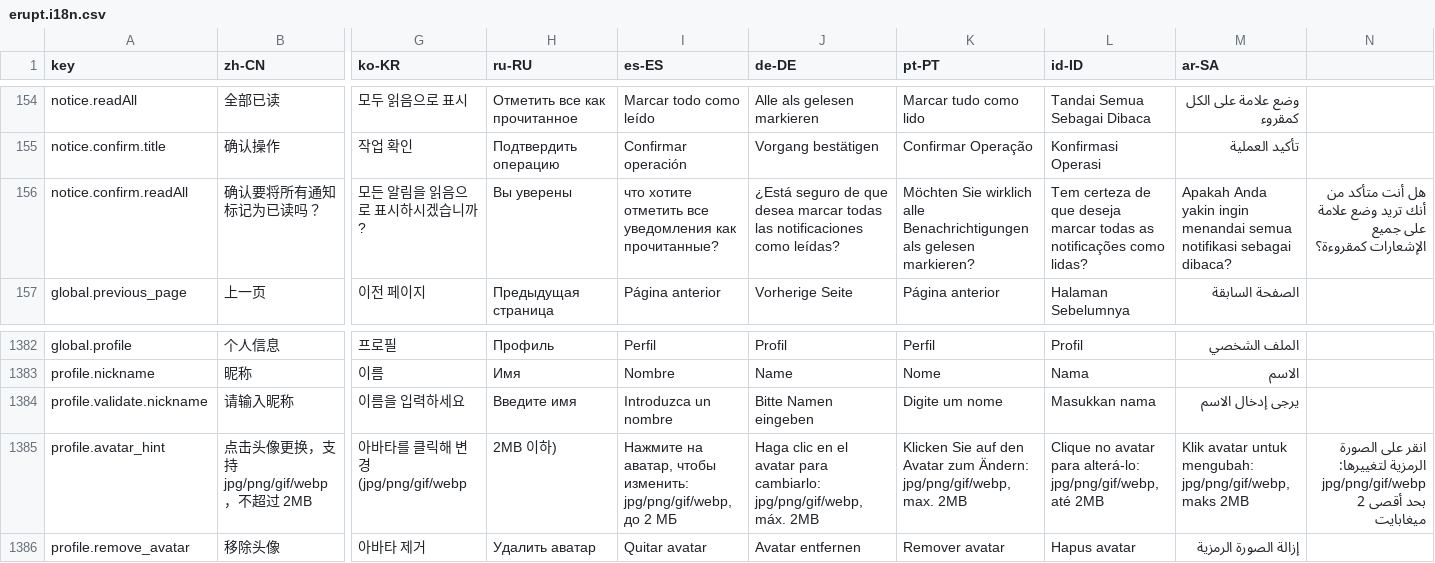
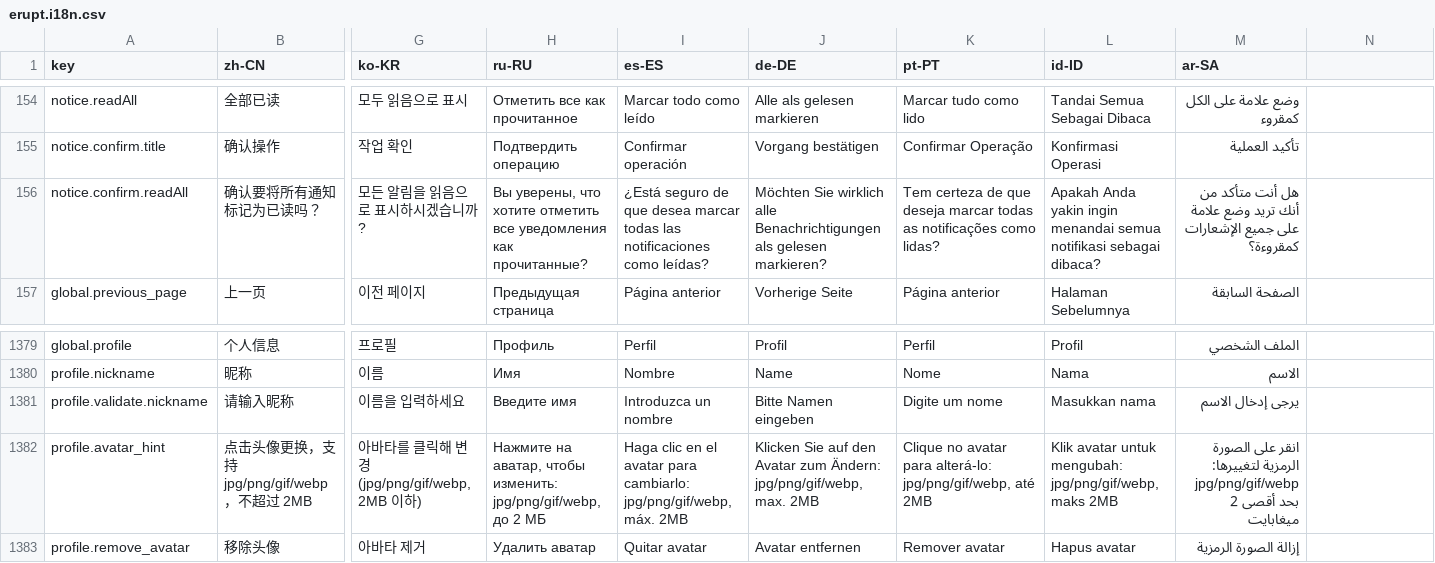
Before and after one commit to erupts/erupt-web, a CSV file: src/erupt.i18n.csv, drawn as a sheet; only a part is shown, gaps mark what is left out; addresses are those after the commit; the diff covers the shown part only; the diff names each change by its address in the sheet, - before the commit and + after, or states it on an @@ line.

```diff
--- a/src/erupt.i18n.csv
+++ b/src/erupt.i18n.csv
-H156 (ru-RU): Вы уверены
+H156 (ru-RU): Вы уверены, что хотите отметить все уведомления как прочитанные?
-I156 (es-ES): что хотите отметить все уведомления как прочитанные?
+I156 (es-ES): ¿Está seguro de que desea marcar todas las notificaciones como leídas?
-J156 (de-DE): ¿Está seguro de que desea marcar todas las notificaciones como leídas?
+J156 (de-DE): Möchten Sie wirklich alle Benachrichtigungen als gelesen markieren?
-K156 (pt-PT): Möchten Sie wirklich alle Benachrichtigungen als gelesen markieren?
+K156 (pt-PT): Tem certeza de que deseja marcar todas as notificações como lidas?
-L156 (id-ID): Tem certeza de que deseja marcar todas as notificações como lidas?
+L156 (id-ID): Apakah Anda yakin ingin menandai semua notifikasi sebagai dibaca?
-M156 (ar-SA): Apakah Anda yakin ingin menandai semua notifikasi sebagai dibaca?
+M156 (ar-SA): هل أنت متأكد من أنك تريد وضع علامة على جميع الإشعارات كمقروءة؟
-N156: هل أنت متأكد من أنك تريد وضع علامة على جميع الإشعارات كمقروءة؟
+N156: (empty)
-G1382 (ko-KR): 아바타를 클릭해 변경 (jpg/png/gif/webp
+G1382 (ko-KR): 아바타를 클릭해 변경 (jpg/png/gif/webp, 2MB 이하)
-H1382 (ru-RU): 2MB 이하)
+H1382 (ru-RU): Нажмите на аватар, чтобы изменить: jpg/png/gif/webp, до 2 МБ
-I1382 (es-ES): Нажмите на аватар, чтобы изменить: jpg/png/gif/webp, до 2 МБ
+I1382 (es-ES): Haga clic en el avatar para cambiarlo: jpg/png/gif/webp, máx. 2MB
-J1382 (de-DE): Haga clic en el avatar para cambiarlo: jpg/png/gif/webp, máx. 2MB
+J1382 (de-DE): Klicken Sie auf den Avatar zum Ändern: jpg/png/gif/webp, max. 2MB
-K1382 (pt-PT): Klicken Sie auf den Avatar zum Ändern: jpg/png/gif/webp, max. 2MB
+K1382 (pt-PT): Clique no avatar para alterá-lo: jpg/png/gif/webp, até 2MB
-L1382 (id-ID): Clique no avatar para alterá-lo: jpg/png/gif/webp, até 2MB
+L1382 (id-ID): Klik avatar untuk mengubah: jpg/png/gif/webp, maks 2MB
-M1382 (ar-SA): Klik avatar untuk mengubah: jpg/png/gif/webp, maks 2MB
+M1382 (ar-SA): انقر على الصورة الرمزية لتغييرها: jpg/png/gif/webp بحد أقصى 2 ميغابايت
-N1382: انقر على الصورة الرمزية لتغييرها: jpg/png/gif/webp بحد أقصى 2 ميغابايت
+N1382: (empty)
```
Also changed, not shown: 3 added rows, 6 removed rows and 32 edited cells elsewhere in this file, 1 other file.
